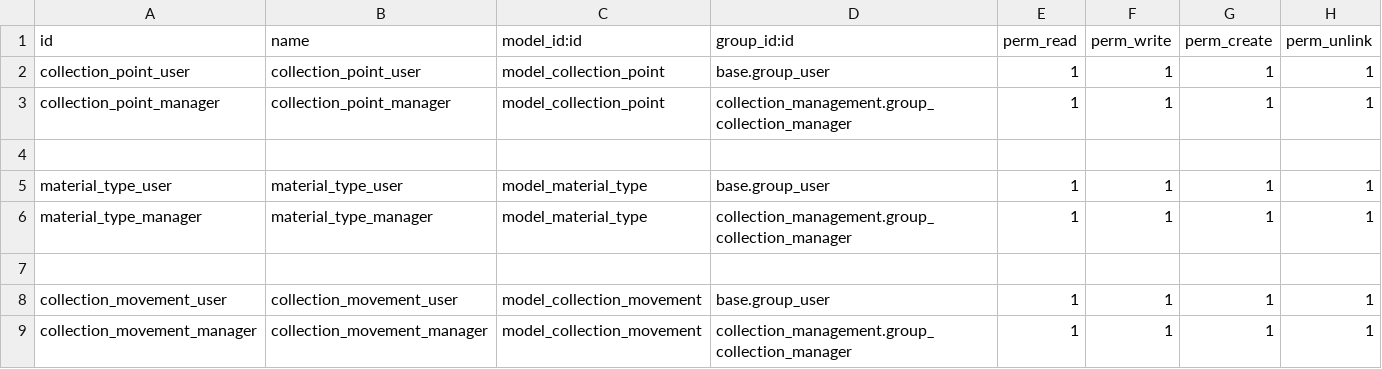
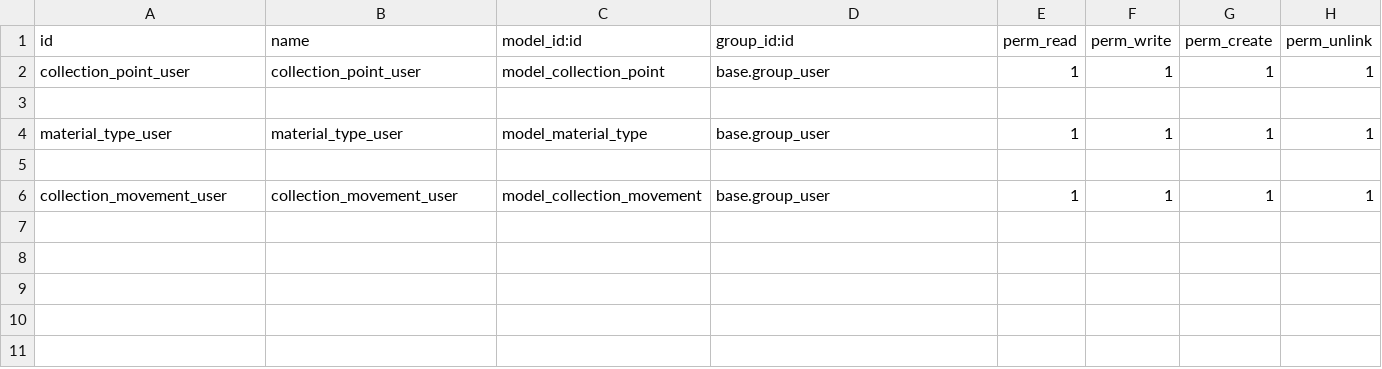
Before and after one commit to FabrizioDadamo/collection_management, a CSV file: security/ir.model.access.csv, drawn as a sheet.

Commit message:
Update ir.model.access.csv

```diff
--- a/security/ir.model.access.csv
+++ b/security/ir.model.access.csv
@@ -2,8 +2,5 @@ id,name,model_id:id,group_id:id,perm_read,perm_write,perm_create,perm_unlink
 collection_point_user,collection_point_user,model_collection_point,base.group_user,1,1,1,1
-collection_point_manager,collection_point_manager,model_collection_point,collection_management.group_collection_manager,1,1,1,1
 
 material_type_user,material_type_user,model_material_type,base.group_user,1,1,1,1
-material_type_manager,material_type_manager,model_material_type,collection_management.group_collection_manager,1,1,1,1
 
 collection_movement_user,collection_movement_user,model_collection_movement,base.group_user,1,1,1,1
-collection_movement_manager,collection_movement_manager,model_collection_movement,collection_management.group_collection_manager,1,1,1,1
```
